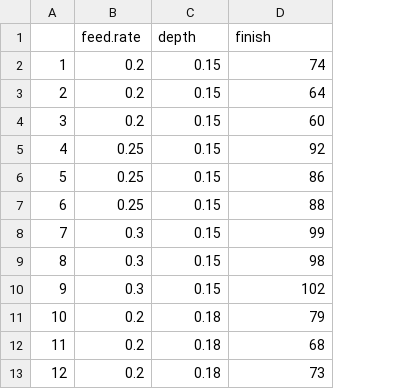
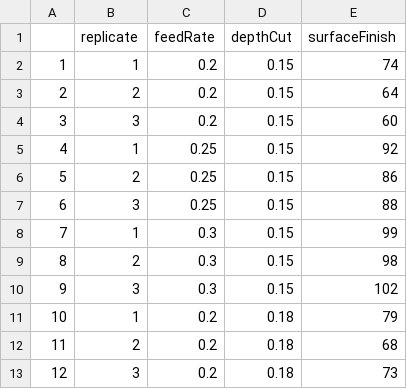
Before and after one commit to Hugobata/p2_ME623, a CSV file: dados.csv, drawn as a sheet; only a part is shown; removed rows and columns are numbered as before the commit, all else as after; the diff names each change by its address in the sheet, - before the commit and + after, or states it on an @@ line.

Commit message:
atualizar o csv

```diff
--- a/dados.csv
+++ b/dados.csv
+column B, rows 2-13: 1 | 2 | 3 | 1 | 2 | 3 | 1 | 2 | 3 | 1 | 2 | 3
-row 1:  | feed.rate | depth | finish
+row 1:  | replicate | feedRate | depthCut | surfaceFinish
```
